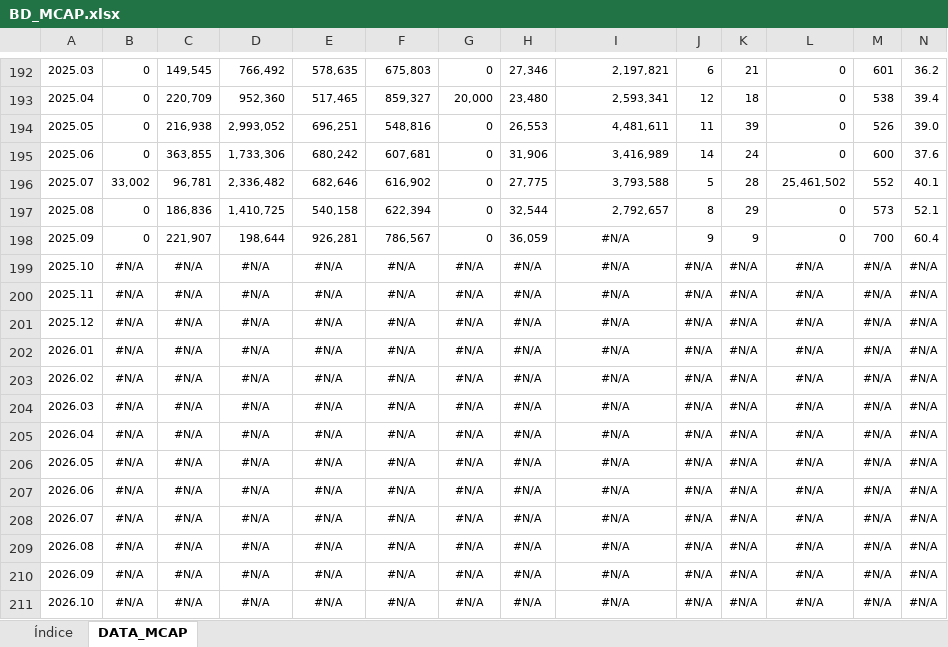
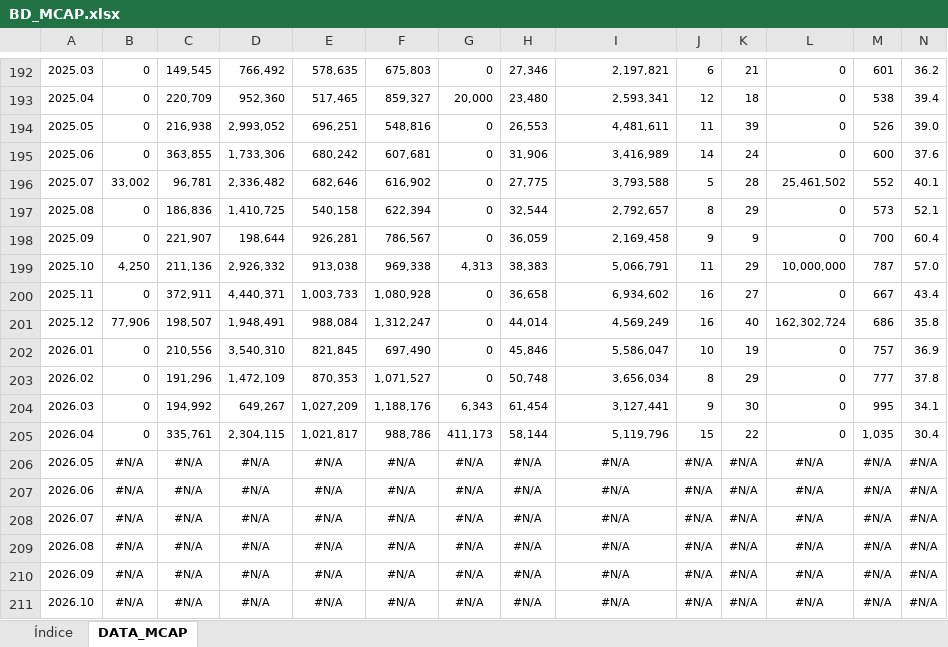
Before and after one commit to CES-BCSF/bd_ces, an Excel workbook: BD_MCAP.xlsx, sheet DATA_MCAP, drawn as a sheet; only a part is shown, gaps mark what is left out; values as stored, in another font and other column widths than the file's, no borders; removed rows and columns are numbered as before the commit, all else as after; rows hold the shown columns only; the diff names each change by its address in the sheet, - before the commit and + after, or states it on an @@ line.

Commit message:
Auto-update: BD_MCAP.xlsx con datos actualizados al 2026-05-21 10:07:55.805307

```diff
--- a/BD_MCAP.xlsx (sheet DATA_MCAP)
+++ b/BD_MCAP.xlsx (sheet DATA_MCAP)
-I198: #N/A
+I198: 2,169,458
-I198 alignment: center
+I198 alignment: right
-row 199: 2025.10 | #N/A | #N/A | #N/A | #N/A | #N/A | #N/A | #N/A | #N/A | #N/A | #N/A | #N/A | #N/A | #N/A
-row 200: 2025.11 | #N/A | #N/A | #N/A | #N/A | #N/A | #N/A | #N/A | #N/A | #N/A | #N/A | #N/A | #N/A | #N/A
-row 201: 2025.12 | #N/A | #N/A | #N/A | #N/A | #N/A | #N/A | #N/A | #N/A | #N/A | #N/A | #N/A | #N/A | #N/A
-row 202: 2026.01 | #N/A | #N/A | #N/A | #N/A | #N/A | #N/A | #N/A | #N/A | #N/A | #N/A | #N/A | #N/A | #N/A
-row 203: 2026.02 | #N/A | #N/A | #N/A | #N/A | #N/A | #N/A | #N/A | #N/A | #N/A | #N/A | #N/A | #N/A | #N/A
-row 204: 2026.03 | #N/A | #N/A | #N/A | #N/A | #N/A | #N/A | #N/A | #N/A | #N/A | #N/A | #N/A | #N/A | #N/A
-row 205: 2026.04 | #N/A | #N/A | #N/A | #N/A | #N/A | #N/A | #N/A | #N/A | #N/A | #N/A | #N/A | #N/A | #N/A
+row 199: 2025.10 | 4,250 | 211,136 | 2,926,332 | 913,038 | 969,338 | 4,313 | 38,383 | 5,066,791 | 11 | 29 | 10,000,000 | 787 | 57.0
+row 200: 2025.11 | 0 | 372,911 | 4,440,371 | 1,003,733 | 1,080,928 | 0 | 36,658 | 6,934,602 | 16 | 27 | 0 | 667 | 43.4
+row 201: 2025.12 | 77,906 | 198,507 | 1,948,491 | 988,084 | 1,312,247 | 0 | 44,014 | 4,569,249 | 16 | 40 | 162,302,724 | 686 | 35.8
+row 202: 2026.01 | 0 | 210,556 | 3,540,310 | 821,845 | 697,490 | 0 | 45,846 | 5,586,047 | 10 | 19 | 0 | 757 | 36.9
+row 203: 2026.02 | 0 | 191,296 | 1,472,109 | 870,353 | 1,071,527 | 0 | 50,748 | 3,656,034 | 8 | 29 | 0 | 777 | 37.8
+row 204: 2026.03 | 0 | 194,992 | 649,267 | 1,027,209 | 1,188,176 | 6,343 | 61,454 | 3,127,441 | 9 | 30 | 0 | 995 | 34.1
+row 205: 2026.04 | 0 | 335,761 | 2,304,115 | 1,021,817 | 988,786 | 411,173 | 58,144 | 5,119,796 | 15 | 22 | 0 | 1,035 | 30.4
```
Also changed, not shown: sheet Índice.
